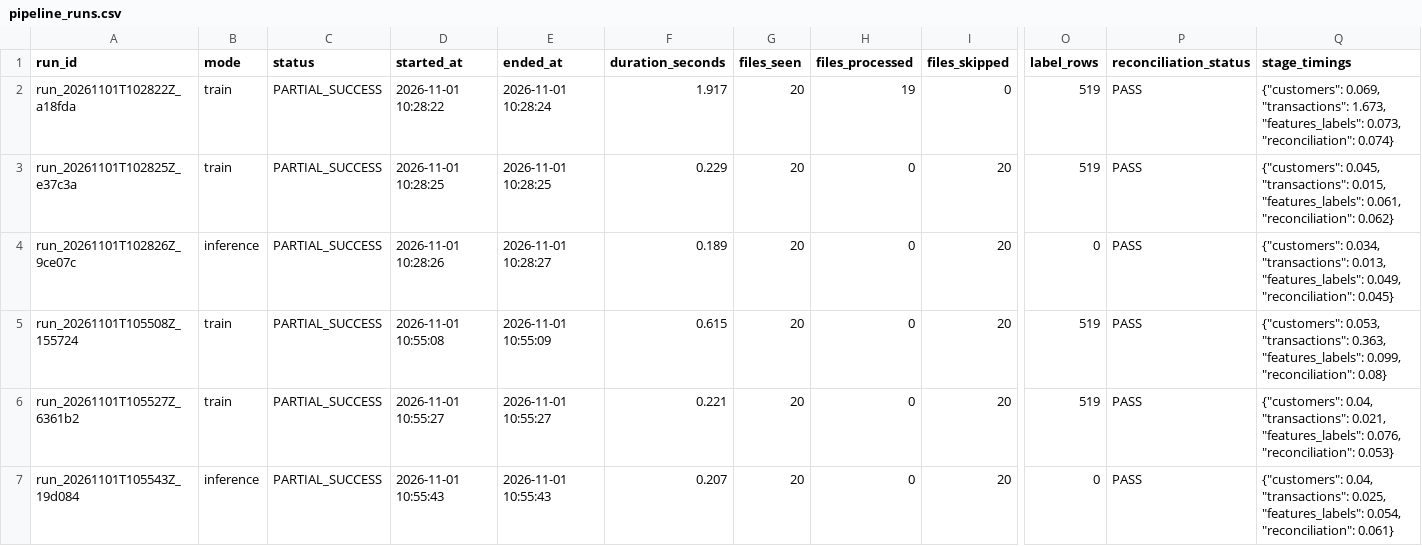
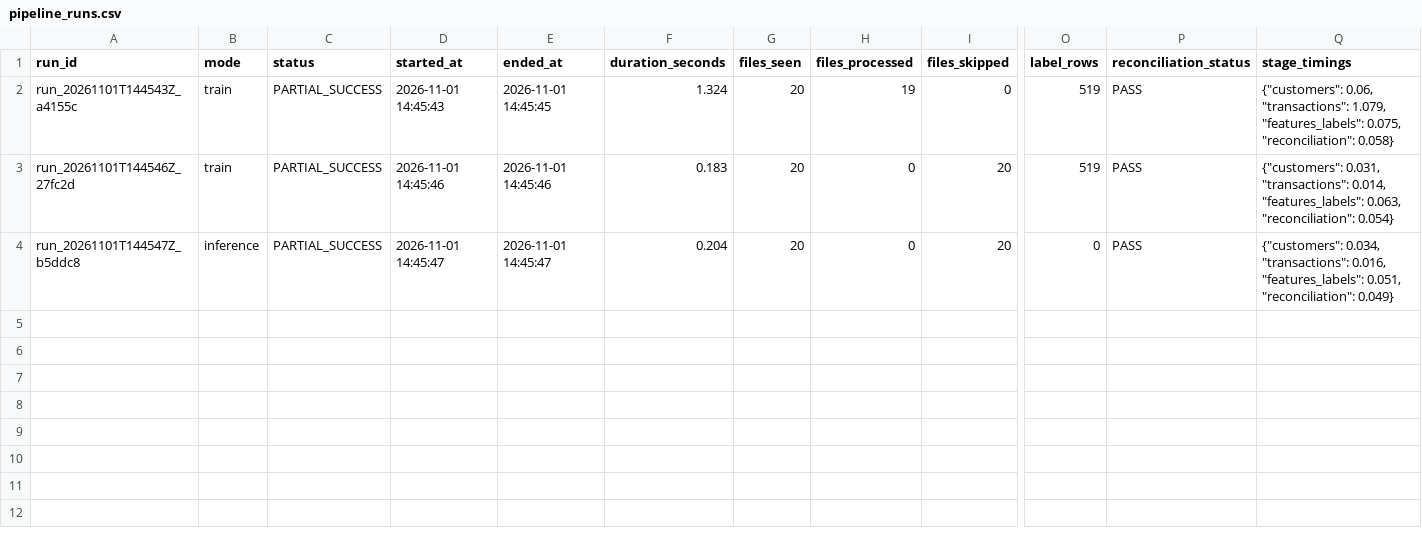
Before and after one commit to Precipitation-Rain/Yottaflex-72-Hrs-Challenge, a CSV file: output/pipeline_runs.csv, drawn as a sheet; only a part is shown, gaps mark what is left out; removed rows and columns are numbered as before the commit, all else as after; rows hold the shown columns only; the diff names each change by its address in the sheet, - before the commit and + after, or states it on an @@ line.

```diff
--- a/output/pipeline_runs.csv
+++ b/output/pipeline_runs.csv
-A2 (run_id): run_20261101T102822Z_a18fda
+A2 (run_id): run_20261101T144543Z_a4155c
-D2 (started_at): 2026-11-01 10:28:22
+D2 (started_at): 2026-11-01 14:45:43
-E2 (ended_at): 2026-11-01 10:28:24
+E2 (ended_at): 2026-11-01 14:45:45
-F2 (duration_seconds): 1.917
+F2 (duration_seconds): 1.324
-Q2 (stage_timings): {"customers": 0.069, "transactions": 1.673, "features_labels": 0.073, "reconciliation": 0.074}
+Q2 (stage_timings): {"customers": 0.06, "transactions": 1.079, "features_labels": 0.075, "reconciliation": 0.058}
-A3 (run_id): run_20261101T102825Z_e37c3a
+A3 (run_id): run_20261101T144546Z_27fc2d
-D3 (started_at): 2026-11-01 10:28:25
+D3 (started_at): 2026-11-01 14:45:46
-E3 (ended_at): 2026-11-01 10:28:25
+E3 (ended_at): 2026-11-01 14:45:46
-F3 (duration_seconds): 0.229
+F3 (duration_seconds): 0.183
-Q3 (stage_timings): {"customers": 0.045, "transactions": 0.015, "features_labels": 0.061, "reconciliation": 0.062}
+Q3 (stage_timings): {"customers": 0.031, "transactions": 0.014, "features_labels": 0.063, "reconciliation": 0.054}
-row 4: run_20261101T102826Z_9ce07c | inference | PARTIAL_SUCCESS | 2026-11-01 10:28:26 | 2026-11-01 10:28:27 | 0.189 | 20 | 0 | 20 | 0 | PASS | {"customers": 0.034, "transactions": 0.013, "features_labels": 0.049, "reconciliation": 0.045}
-row 5: run_20261101T105508Z_155724 | train | PARTIAL_SUCCESS | 2026-11-01 10:55:08 | 2026-11-01 10:55:09 | 0.615 | 20 | 0 | 20 | 519 | PASS | {"customers": 0.053, "transactions": 0.363, "features_labels": 0.099, "reconciliation": 0.08}
-row 6: run_20261101T105527Z_6361b2 | train | PARTIAL_SUCCESS | 2026-11-01 10:55:27 | 2026-11-01 10:55:27 | 0.221 | 20 | 0 | 20 | 519 | PASS | {"customers": 0.04, "transactions": 0.021, "features_labels": 0.076, "reconciliation": 0.053}
-A4 (run_id): run_20261101T105543Z_19d084
+A4 (run_id): run_20261101T144547Z_b5ddc8
-D4 (started_at): 2026-11-01 10:55:43
+D4 (started_at): 2026-11-01 14:45:47
-E4 (ended_at): 2026-11-01 10:55:43
+E4 (ended_at): 2026-11-01 14:45:47
-F4 (duration_seconds): 0.207
+F4 (duration_seconds): 0.204
-Q4 (stage_timings): {"customers": 0.04, "transactions": 0.025, "features_labels": 0.054, "reconciliation": 0.061}
+Q4 (stage_timings): {"customers": 0.034, "transactions": 0.016, "features_labels": 0.051, "reconciliation": 0.049}
```
Also changed, not shown: output/inference_features_2026-05-01.csv, output/processed_files.csv, 12 other files.
